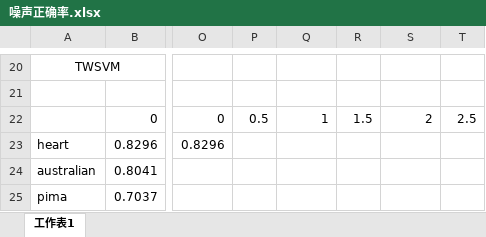
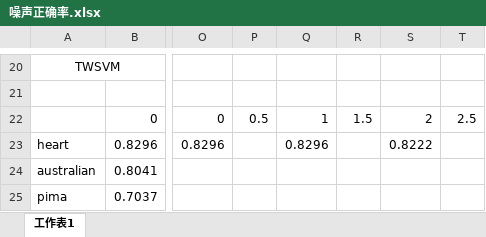
Before and after one commit to ma-xu/2PTWSVM, an Excel workbook: 噪声正确率.xlsx, sheet 工作表1, drawn as a sheet; only a part is shown, gaps mark what is left out; values as stored, in another font and other column widths than the file's, no borders; the diff names each change by its address in the sheet, - before the commit and + after, or states it on an @@ line.

```diff
--- a/噪声正确率.xlsx (sheet 工作表1)
+++ b/噪声正确率.xlsx (sheet 工作表1)
-Q23: (empty)
+Q23: 0.8296
-S23: (empty)
+S23: 0.8222
```
Also changed, not shown: 9 other files.
